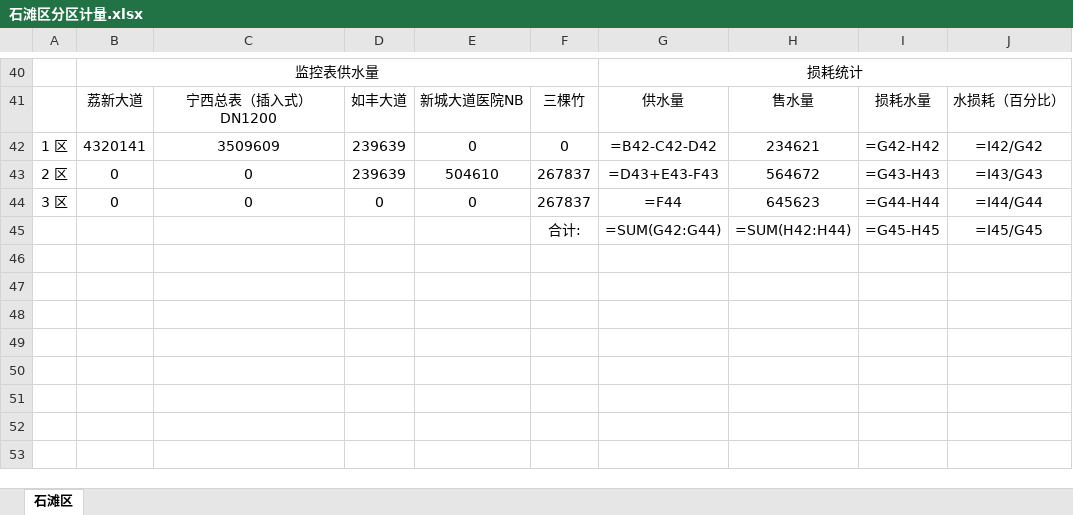
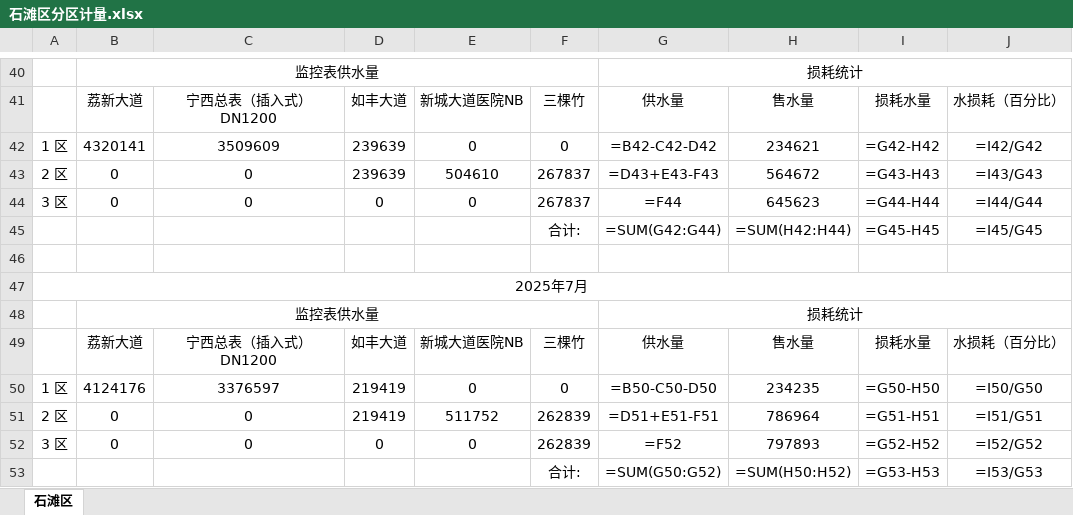
Before and after one commit to jiehuahuang10/getwaterdata, an Excel workbook: excel_exports/石滩区分区计量.xlsx, sheet 石滩区, drawn as a sheet; only a part is shown, gaps mark what is left out; values as stored, in another font and other column widths than the file's, no borders; formulas without a stored value are shown as written; the diff names each change by its address in the sheet, - before the commit and + after, or states it on an @@ line.

Commit message:
自动更新: 添加2025年7月统计表

```diff
--- a/excel_exports/石滩区分区计量.xlsx (sheet 石滩区)
+++ b/excel_exports/石滩区分区计量.xlsx (sheet 石滩区)
+row 46: (empty)
+row 47: 2025年7月
+row 48:  | 监控表供水量 |  |  |  |  | 损耗统计
+row 49:  | 荔新大道 | 宁西总表（插入式）DN1200 | 如丰大道 | 新城大道医院NB | 三棵竹 | 供水量 | 售水量 | 损耗水量 | 水损耗（百分比）
+row 50: 1 区 | 4124176 | 3376597 | 219419 | 0 | 0 | =B50-C50-D50 | 234235 | =G50-H50 | =I50/G50
+row 51: 2 区 | 0 | 0 | 219419 | 511752 | 262839 | =D51+E51-F51 | 786964 | =G51-H51 | =I51/G51
+row 52: 3 区 | 0 | 0 | 0 | 0 | 262839 | =F52 | 797893 | =G52-H52 | =I52/G52
+row 53:  |  |  |  |  | 合计: | =SUM(G50:G52) | =SUM(H50:H52) | =G53-H53 | =I53/G53
```
